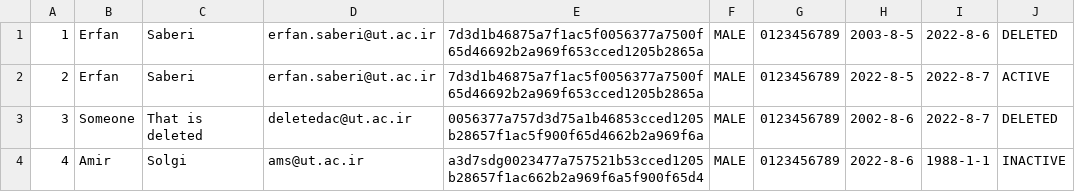
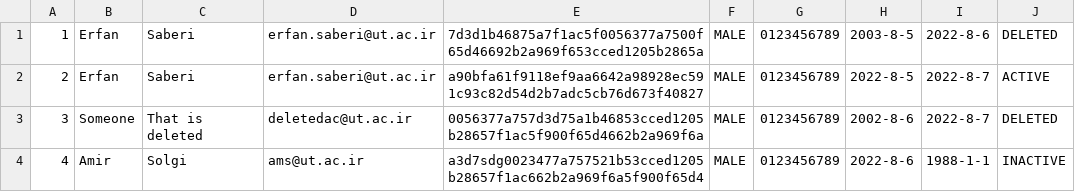
Before and after one commit to erfansaberi/java-bank-project, a CSV file: src/main/java/com/bank/data/employees.csv, drawn as a sheet.

```diff
--- a/src/main/java/com/bank/data/employees.csv
+++ b/src/main/java/com/bank/data/employees.csv
@@ -1,3 +1,3 @@
 1, Erfan, Saberi, erfan.saberi@ut.ac.ir, 7d3d1b46875a7f1ac5f0056377a7500f65d46692b2a969f653cced1205b2865a, MALE, 0123456789, 2003-8-5, 2022-8-6, DELETED
-2, Erfan, Saberi, erfan.saberi@ut.ac.ir, 7d3d1b46875a7f1ac5f0056377a7500f65d46692b2a969f653cced1205b2865a, MALE, 0123456789, 2022-8-5, 2022-8-7, ACTIVE
+2, Erfan, Saberi, erfan.saberi@ut.ac.ir, a90bfa61f9118ef9aa6642a98928ec591c93c82d54d2b7adc5cb76d673f40827, MALE, 0123456789, 2022-8-5, 2022-8-7, ACTIVE
 3, Someone, That is deleted, deletedac@ut.ac.ir, 0056377a757d3d75a1b46853cced1205b28657f1ac5f900f65d4662b2a969f6a, MALE, 0123456789, 2002-8-6, 2022-8-7, DELETED
```
Also changed, not shown: 3 other files.
